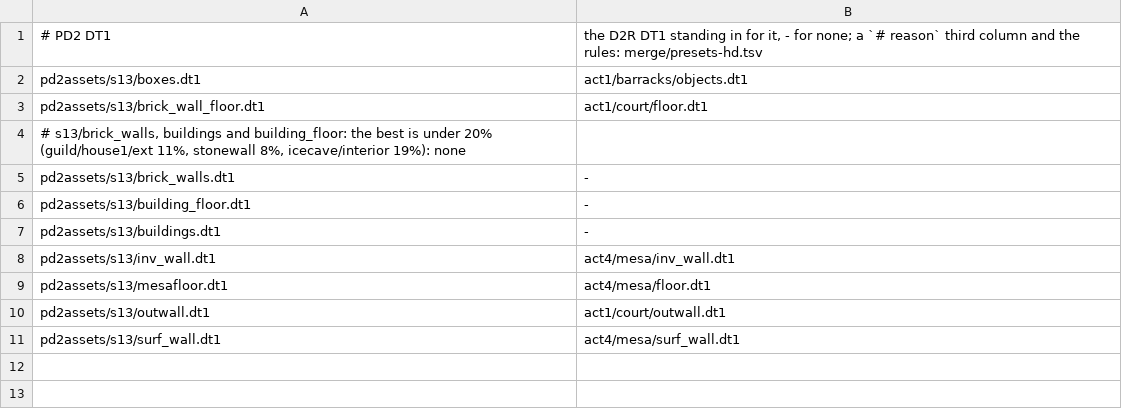
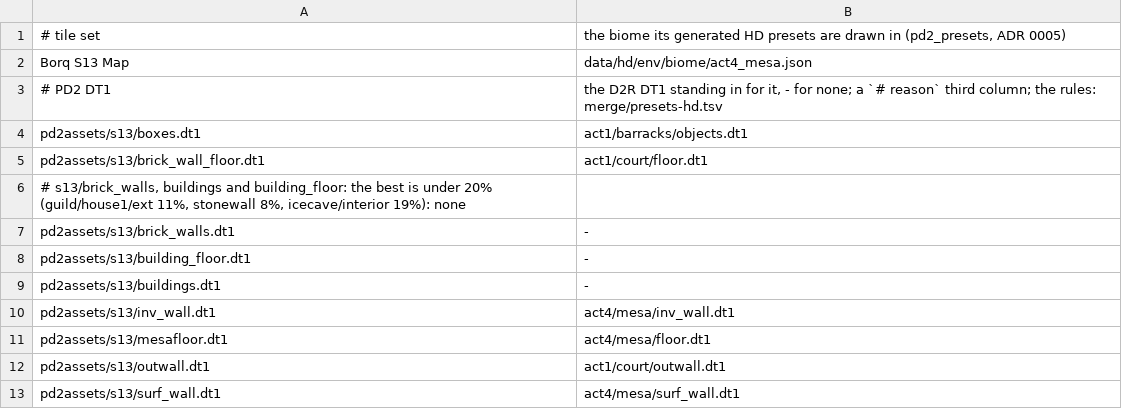
Before and after one commit to synpoox/pd2-resurrected, a TSV file: merge/presets-hd.d/borq-s13-map.tsv (was merge/presets-hd.d/standins-s13.tsv), drawn as a sheet.

```diff
--- a/merge/presets-hd.d/standins-s13.tsv
+++ b/merge/presets-hd.d/borq-s13-map.tsv
@@ -1,2 +1,4 @@
-# PD2 DT1	the D2R DT1 standing in for it, - for none; a `# reason` third column and the rules: merge/presets-hd.tsv
+# tile set	the biome its generated HD presets are drawn in (pd2_presets, ADR 0005)
+Borq S13 Map	data/hd/env/biome/act4_mesa.json
+# PD2 DT1	the D2R DT1 standing in for it, - for none; a `# reason` third column; the rules: merge/presets-hd.tsv
 pd2assets/s13/boxes.dt1	act1/barracks/objects.dt1
```
Also changed, not shown: merge/presets-hd.d/act-5-baal.tsv, merge/presets-hd.d/lvltype-37.tsv, 49 other files.
